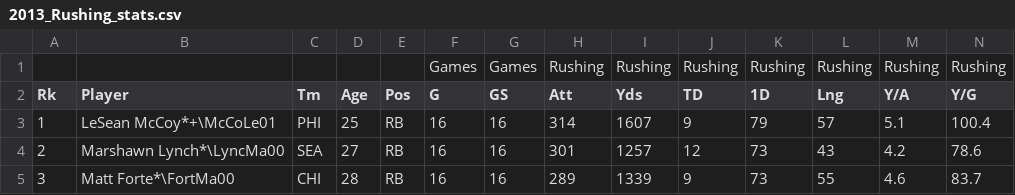
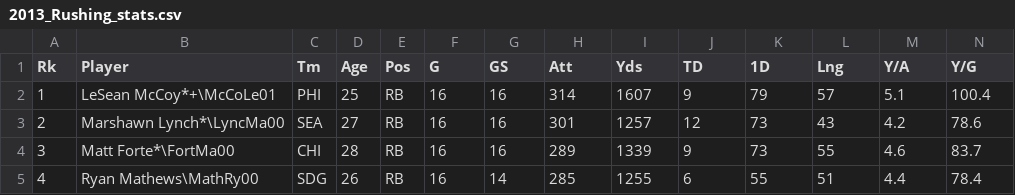
Before and after one commit to atangent/fantasy_sport, a CSV file: data/Rushing Stats/2013_Rushing_stats.csv, drawn as a sheet; only a part is shown; the shorter side is filled out with more unchanged rows; rows hold the shown columns only; the diff names each change by its address in the sheet, - before the commit and + after, or states it on an @@ line.

```diff
--- a/data/Rushing Stats/2013_Rushing_stats.csv
+++ b/data/Rushing Stats/2013_Rushing_stats.csv
-row 1:  |  |  |  |  | Games | Games | Rushing | Rushing | Rushing | Rushing | Rushing | Rushing | Rushing
```
Also changed, not shown: 1 other file.
